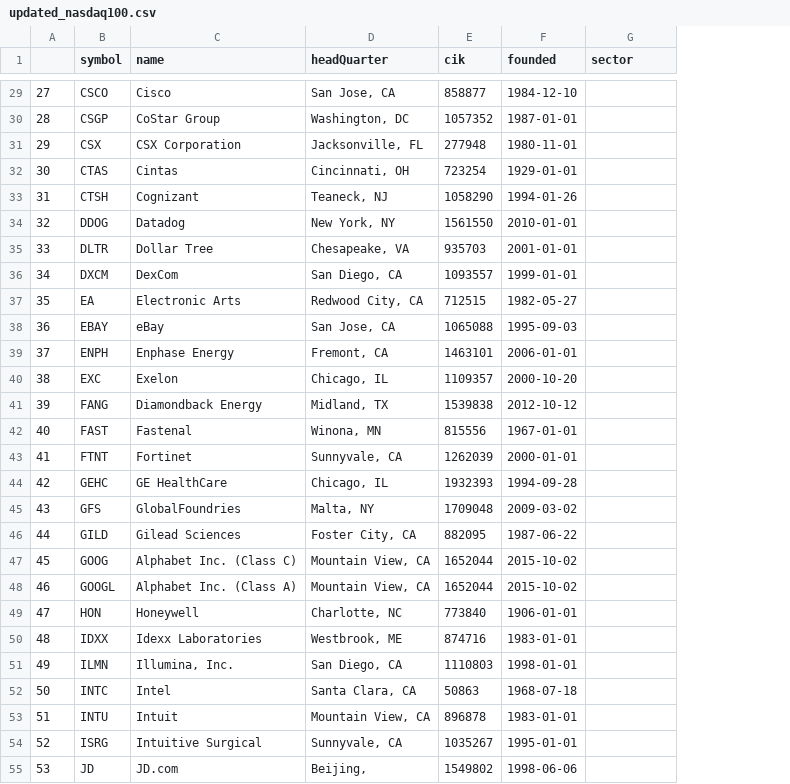
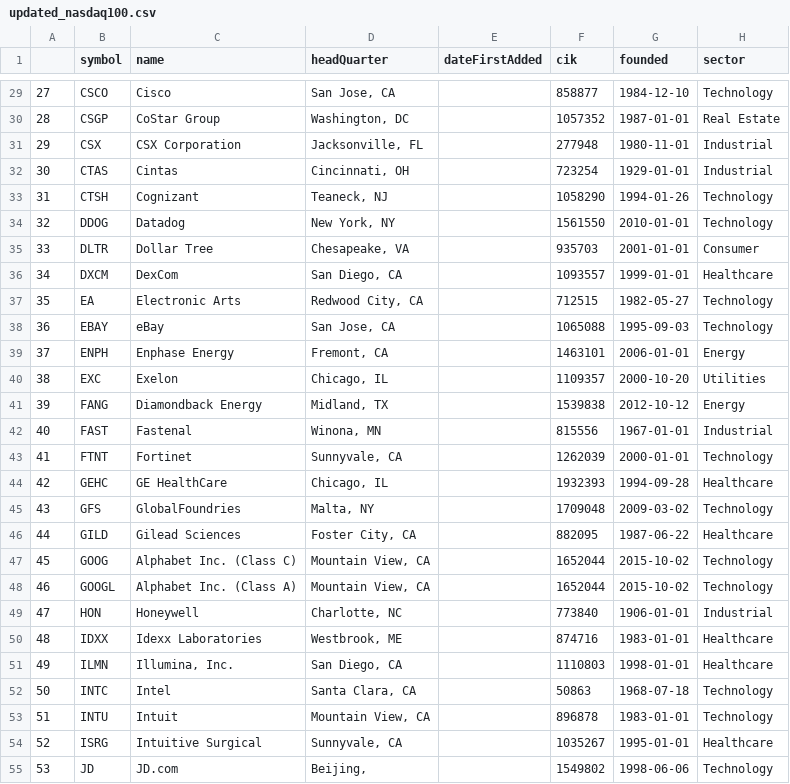
Before and after one commit to aurorachilles/Stock-Market-with-OpenAI, a CSV file: res/updated_nasdaq100.csv, drawn as a sheet; only a part is shown, gaps mark what is left out; addresses are those after the commit; the diff covers the shown part only; the diff names each change by its address in the sheet, - before the commit and + after, or states it on an @@ line.

```diff
--- a/res/updated_nasdaq100.csv
+++ b/res/updated_nasdaq100.csv
+column E (dateFirstAdded), empty
-H29 (sector): (empty)
+H29 (sector): Technology
-H30 (sector): (empty)
+H30 (sector): Real Estate
-H31:H32 (sector): (empty)
+H31:H32 (sector): Industrial
-H33:H34 (sector): (empty)
+H33:H34 (sector): Technology
-H35 (sector): (empty)
+H35 (sector): Consumer
-H36 (sector): (empty)
+H36 (sector): Healthcare
-H37:H38 (sector): (empty)
+H37:H38 (sector): Technology
-H39 (sector): (empty)
+H39 (sector): Energy
-H40 (sector): (empty)
+H40 (sector): Utilities
-H41 (sector): (empty)
+H41 (sector): Energy
-H42 (sector): (empty)
+H42 (sector): Industrial
-H43 (sector): (empty)
+H43 (sector): Technology
-H44 (sector): (empty)
+H44 (sector): Healthcare
-H45 (sector): (empty)
+H45 (sector): Technology
-H46 (sector): (empty)
+H46 (sector): Healthcare
-H47:H48 (sector): (empty)
+H47:H48 (sector): Technology
-H49 (sector): (empty)
+H49 (sector): Industrial
-H50:H51 (sector): (empty)
+H50:H51 (sector): Healthcare
-H52:H53 (sector): (empty)
+H52:H53 (sector): Technology
-H54 (sector): (empty)
+H54 (sector): Healthcare
-H55 (sector): (empty)
+H55 (sector): Technology
```
Also changed, not shown: 74 edited cells elsewhere in this file, 1 other file.
